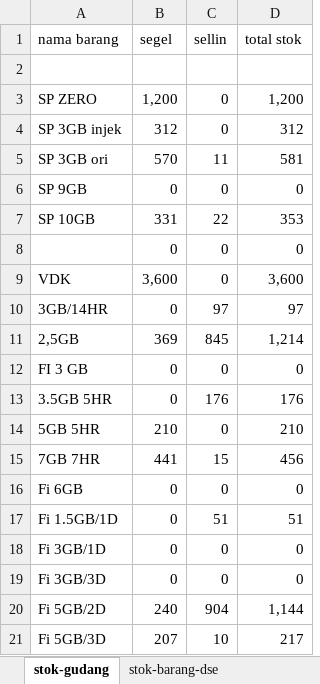
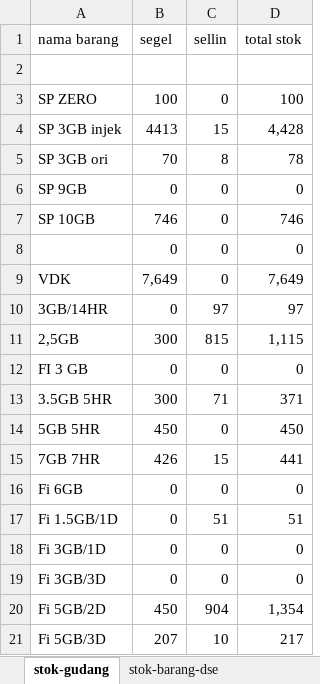
Before and after one commit to andisianday393-byte/MC-SAGARANTEN.WEB, an Excel workbook: index-data.xlsx, sheet stok-gudang, drawn as a sheet; values as stored, in another font and other column widths than the file's, no borders; the diff names each change by its address in the sheet, - before the commit and + after, or states it on an @@ line.

```diff
--- a/index-data.xlsx (sheet stok-gudang)
+++ b/index-data.xlsx (sheet stok-gudang)
-B3 (segel): 1,200
+B3 (segel): 100
-D3 (total stok): 1,200
+D3 (total stok): 100
-B4 (segel): 312
+B4 (segel): 4413
-C4 (sellin): 0
+C4 (sellin): 15
-D4 (total stok): 312
+D4 (total stok): 4,428
-B5 (segel): 570
+B5 (segel): 70
-C5 (sellin): 11
+C5 (sellin): 8
-D5 (total stok): 581
+D5 (total stok): 78
-B7 (segel): 331
+B7 (segel): 746
-C7 (sellin): 22
+C7 (sellin): 0
-D7 (total stok): 353
+D7 (total stok): 746
-B9 (segel): 3,600
+B9 (segel): 7,649
-D9 (total stok): 3,600
+D9 (total stok): 7,649
-B11 (segel): 369
+B11 (segel): 300
-C11 (sellin): 845
+C11 (sellin): 815
-D11 (total stok): 1,214
+D11 (total stok): 1,115
-B13 (segel): 0
+B13 (segel): 300
-C13 (sellin): 176
+C13 (sellin): 71
-D13 (total stok): 176
+D13 (total stok): 371
-B14 (segel): 210
+B14 (segel): 450
-D14 (total stok): 210
+D14 (total stok): 450
-B15 (segel): 441
+B15 (segel): 426
-D15 (total stok): 456
+D15 (total stok): 441
-B20 (segel): 240
+B20 (segel): 450
-D20 (total stok): 1,144
+D20 (total stok): 1,354
```
Also changed, not shown: sheet index, sheet stok-barang-dse, sheet penjualan-reguler-new.
